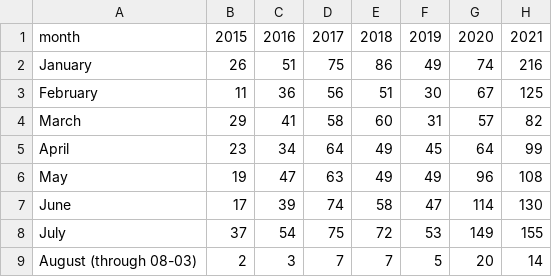
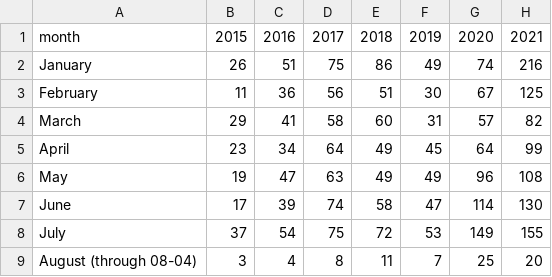
Before and after one commit to cbschicago/chicago-carjacking-tracker, a CSV file: output/dw-tables/carjacking-by-month-yoy-latest.csv, drawn as a sheet.

```diff
--- a/output/dw-tables/carjacking-by-month-yoy-latest.csv
+++ b/output/dw-tables/carjacking-by-month-yoy-latest.csv
@@ -8,2 +8,2 @@ June,17,39,74,58,47,114,130
 July,37,54,75,72,53,149,155
-August (through 08-03),2,3,7,7,5,20,14
+August (through 08-04),3,4,8,11,7,25,20
```
Also changed, not shown: output/dw-tables/carjacking-by-month-latest.csv, output/dw-tables/carjacking-by-neighborhood-yoy-latest.csv, 4 other files.
